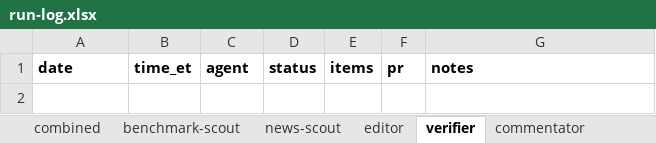
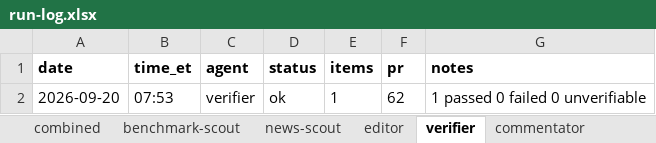
Before and after one commit to jwatson7399/ai-auditing-dashboard, an Excel workbook: log/run-log.xlsx, sheet verifier, drawn as a sheet; values as stored, in another font and other column widths than the file's, no borders; the diff names each change by its address in the sheet, - before the commit and + after, or states it on an @@ line.

```diff
--- a/log/run-log.xlsx (sheet verifier)
+++ b/log/run-log.xlsx (sheet verifier)
+row 2: 2026-09-20 | 07:53 | verifier | ok | 1 | 62 | 1 passed 0 failed 0 unverifiable
```
Also changed, not shown: sheet combined, sheet news-scout, sheet benchmark-scout, sheet rebuild, 8 other files.
